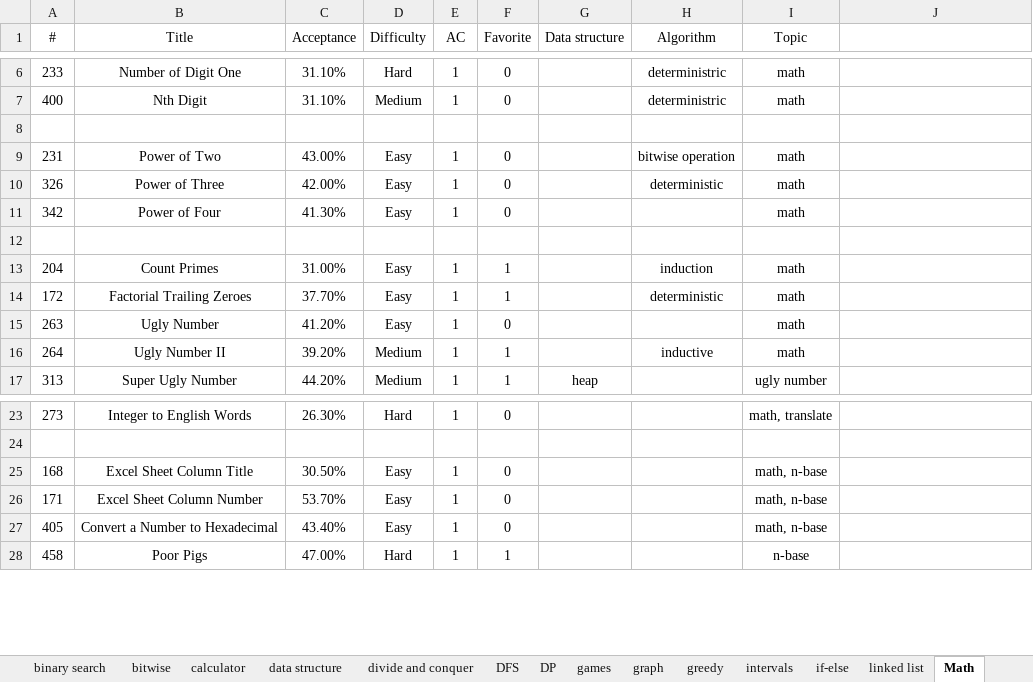
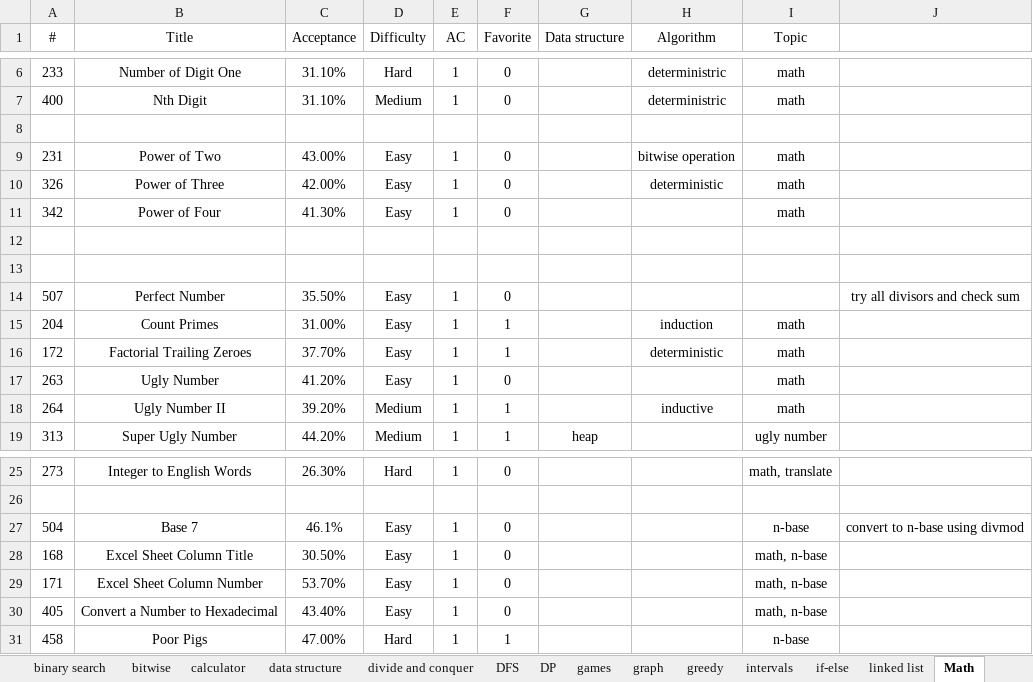
Before and after one commit to westgate458/LeetCode, an Excel workbook: P0000.xlsx, sheet Math, drawn as a sheet; only a part is shown, gaps mark what is left out; values as stored, in another font and other column widths than the file's, no borders; the diff names each change by its address in the sheet, - before the commit and + after, or states it on an @@ line.

```diff
--- a/P0000.xlsx (sheet Math)
+++ b/P0000.xlsx (sheet Math)
+row 13: (empty)
+row 14: 507 | Perfect Number | 35.50% | Easy | 1 | 0 |  |  |  | try all divisors and check sum
+row 27: 504 | Base 7 | 46.1% | Easy | 1 | 0 |  |  | n-base | convert to n-base using divmod
```
Also changed, not shown: sheet tree, sheet DP, sheet greedy, sheet sorting, sheet array, sheet if-else, 8 other files.
